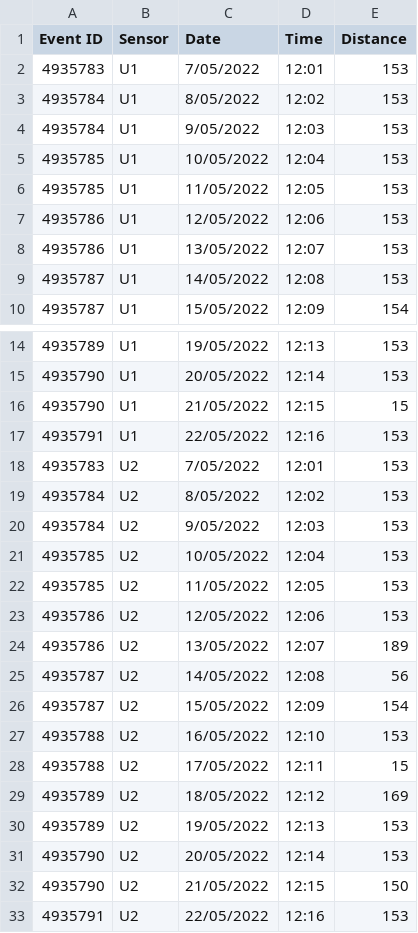
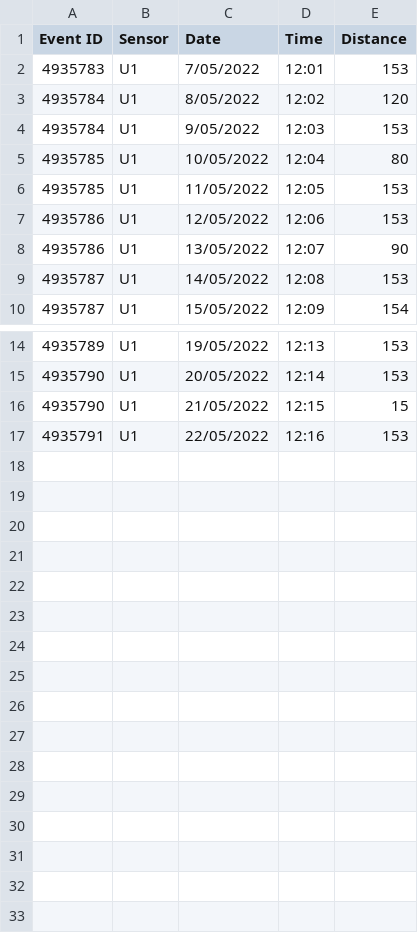
Before and after one commit to JackMurrie/spaceforce-ui, a CSV file: Dummy US Data.csv, drawn as a sheet; only a part is shown, gaps mark what is left out.

```diff
--- a/Dummy US Data.csv
+++ b/Dummy US Data.csv
@@ -2,8 +2,8 @@
 4935783,U1,7/05/2022,12:01,153
-4935784,U1,8/05/2022,12:02,153
+4935784,U1,8/05/2022,12:02,120
 4935784,U1,9/05/2022,12:03,153
-4935785,U1,10/05/2022,12:04,153
+4935785,U1,10/05/2022,12:04,80
 4935785,U1,11/05/2022,12:05,153
 4935786,U1,12/05/2022,12:06,153
-4935786,U1,13/05/2022,12:07,153
+4935786,U1,13/05/2022,12:07,90
 4935787,U1,14/05/2022,12:08,153
@@ -17,17 +17 @@
 4935791,U1,22/05/2022,12:16,153
-4935783,U2,7/05/2022,12:01,153
-4935784,U2,8/05/2022,12:02,153
-4935784,U2,9/05/2022,12:03,153
-4935785,U2,10/05/2022,12:04,153
-4935785,U2,11/05/2022,12:05,153
-4935786,U2,12/05/2022,12:06,153
-4935786,U2,13/05/2022,12:07,189
-4935787,U2,14/05/2022,12:08,56
-4935787,U2,15/05/2022,12:09,154
-4935788,U2,16/05/2022,12:10,153
-4935788,U2,17/05/2022,12:11,15
-4935789,U2,18/05/2022,12:12,169
-4935789,U2,19/05/2022,12:13,153
-4935790,U2,20/05/2022,12:14,153
-4935790,U2,21/05/2022,12:15,150
-4935791,U2,22/05/2022,12:16,153
```
Also changed, not shown: Dummy Data.csv, 2 other files.
